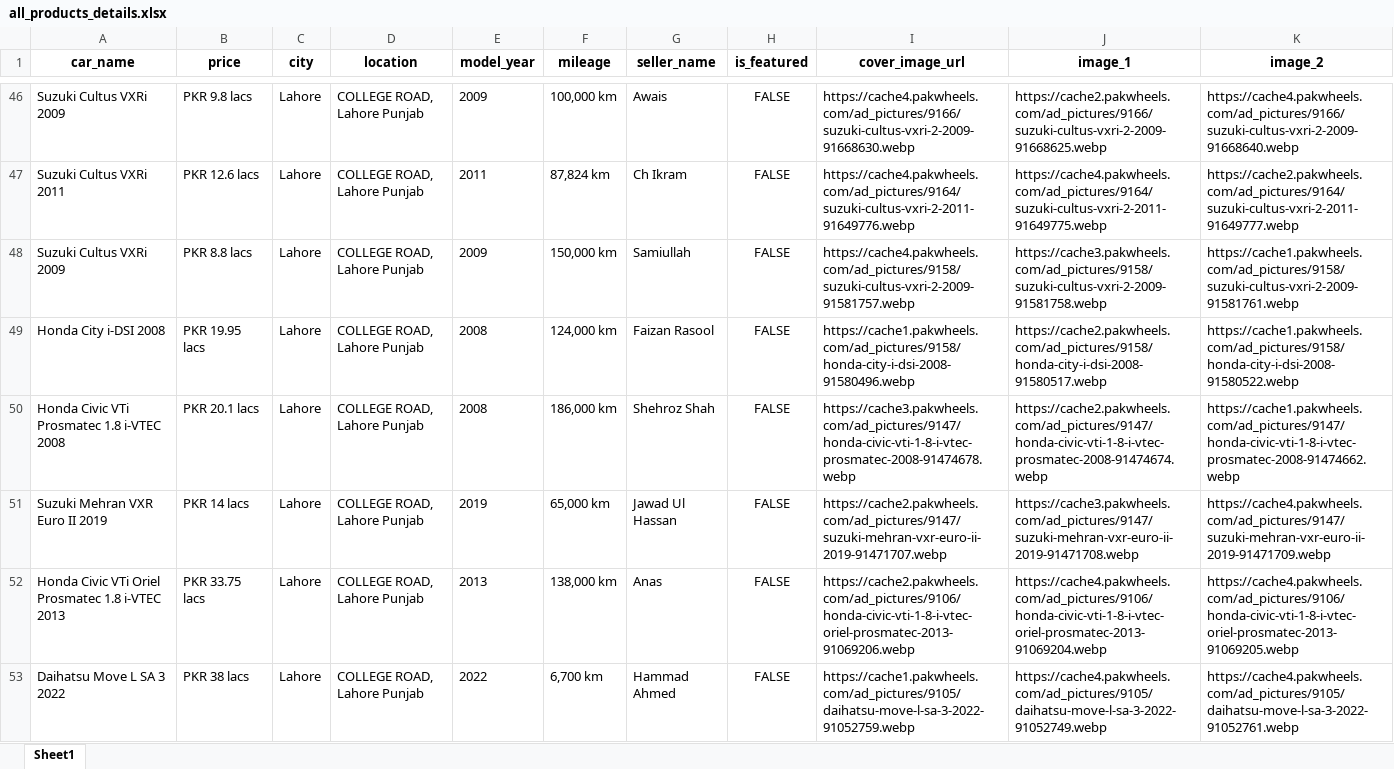
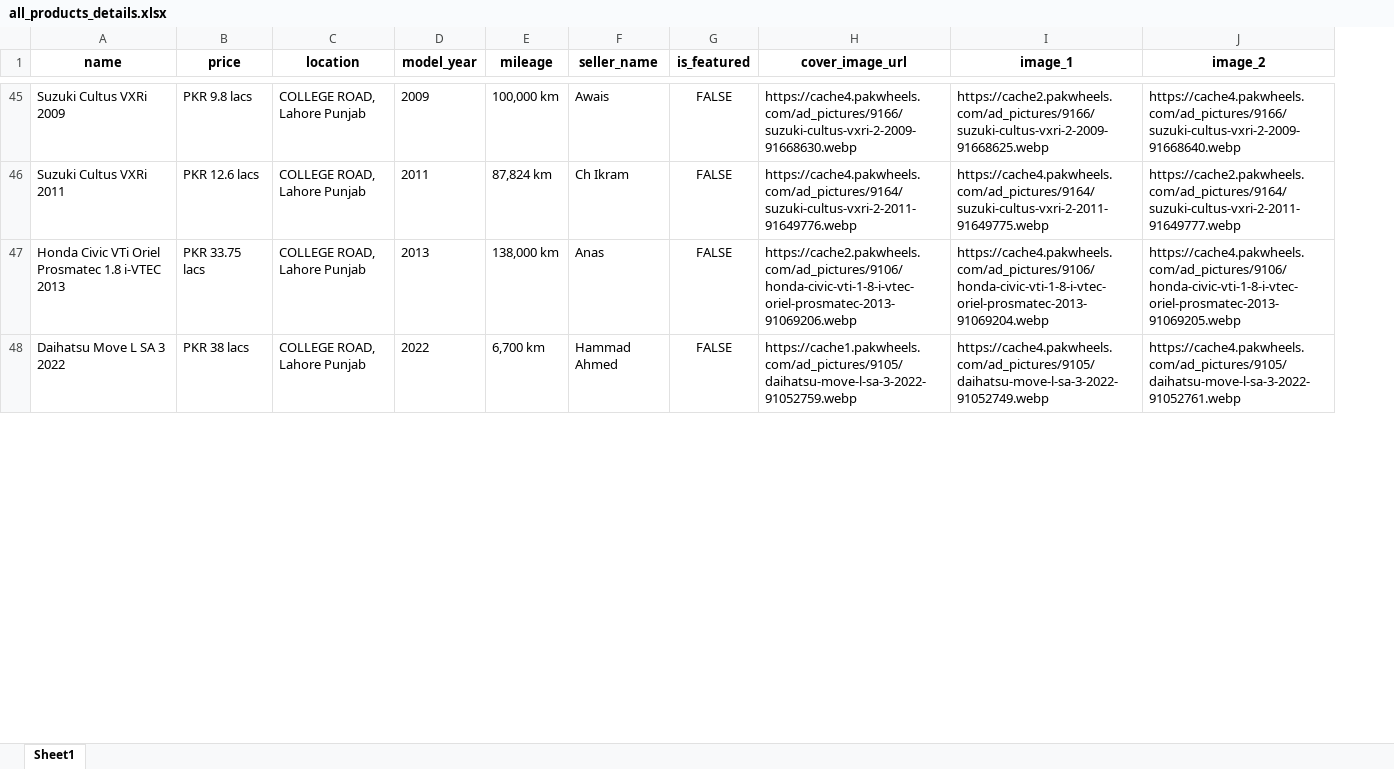
Before and after one commit to Levelcoder123/scraping_with_beautiful_soup, an Excel workbook: all_products_details.xlsx, sheet Sheet1, drawn as a sheet; only a part is shown, gaps mark what is left out; values as stored, in another font and other column widths than the file's, no borders; removed rows and columns are numbered as before the commit, all else as after; the diff covers the shown part only; the diff names each change by its address in the sheet, - before the commit and + after, or states it on an @@ line.

```diff
--- a/all_products_details.xlsx (sheet Sheet1)
+++ b/all_products_details.xlsx (sheet Sheet1)
-column C (city), rows 46-47: Lahore | Lahore; rows 52-53: Lahore | Lahore
-A1: car_name
+A1: name
-row 48: Suzuki Cultus VXRi 2009 | PKR 8.8 lacs | Lahore | COLLEGE ROAD, Lahore Punjab | 2009 | 150,000 km | Samiullah | FALSE | https://cache4.pakwheels.com/ad_pictures/9158/suzuki-cultus-vxri-2-2009-91581757.webp | https://cache3.pakwheels.com/ad_pictures/9158/suzuki-cultus-vxri-2-2009-91581758.webp | https://cache1.pakwheels.com/ad_pictures/9158/suzuki-cultus-vxri-2-2009-91581761.webp
-row 49: Honda City i-DSI 2008 | PKR 19.95 lacs | Lahore | COLLEGE ROAD, Lahore Punjab | 2008 | 124,000 km | Faizan Rasool | FALSE | https://cache1.pakwheels.com/ad_pictures/9158/honda-city-i-dsi-2008-91580496.webp | https://cache2.pakwheels.com/ad_pictures/9158/honda-city-i-dsi-2008-91580517.webp | https://cache1.pakwheels.com/ad_pictures/9158/honda-city-i-dsi-2008-91580522.webp
-row 50: Honda Civic VTi Prosmatec 1.8 i-VTEC 2008 | PKR 20.1 lacs | Lahore | COLLEGE ROAD, Lahore Punjab | 2008 | 186,000 km | Shehroz Shah | FALSE | https://cache3.pakwheels.com/ad_pictures/9147/honda-civic-vti-1-8-i-vtec-prosmatec-2008-91474678.webp | https://cache2.pakwheels.com/ad_pictures/9147/honda-civic-vti-1-8-i-vtec-prosmatec-2008-91474674.webp | https://cache1.pakwheels.com/ad_pictures/9147/honda-civic-vti-1-8-i-vtec-prosmatec-2008-91474662.webp
-row 51: Suzuki Mehran VXR Euro II 2019 | PKR 14 lacs | Lahore | COLLEGE ROAD, Lahore Punjab | 2019 | 65,000 km | Jawad Ul Hassan | FALSE | https://cache2.pakwheels.com/ad_pictures/9147/suzuki-mehran-vxr-euro-ii-2019-91471707.webp | https://cache3.pakwheels.com/ad_pictures/9147/suzuki-mehran-vxr-euro-ii-2019-91471708.webp | https://cache4.pakwheels.com/ad_pictures/9147/suzuki-mehran-vxr-euro-ii-2019-91471709.webp
```
Also changed, not shown: 7 added rows, 9 removed rows and 21 edited cells elsewhere in this sheet, 2 other files.
